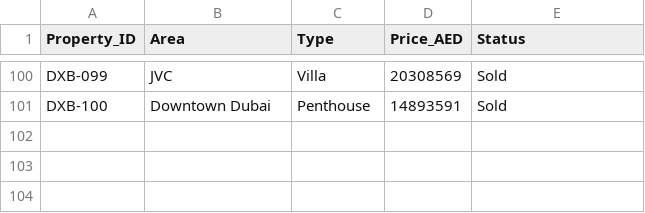
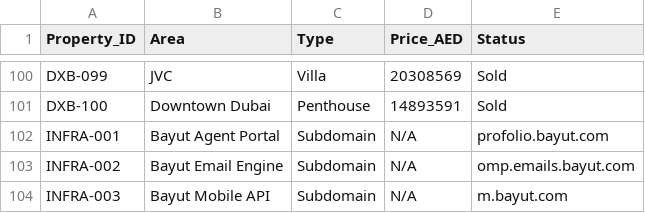
Before and after one commit to Momo111psy/Momo111psy.github.io, a CSV file: dubai_leads_sample.csv, drawn as a sheet; only a part is shown, gaps mark what is left out.

```diff
--- a/dubai_leads_sample.csv
+++ b/dubai_leads_sample.csv
@@ -101 +101,4 @@ DXB-099,JVC,Villa,20308569,Sold
 DXB-100,Downtown Dubai,Penthouse,14893591,Sold
+INFRA-001,Bayut Agent Portal,Subdomain,N/A,profolio.bayut.com
+INFRA-002,Bayut Email Engine,Subdomain,N/A,omp.emails.bayut.com
+INFRA-003,Bayut Mobile API,Subdomain,N/A,m.bayut.com
```
Also changed, not shown: 1 other file.
